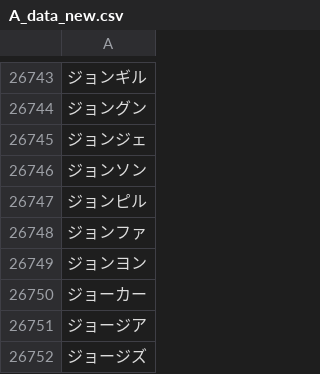
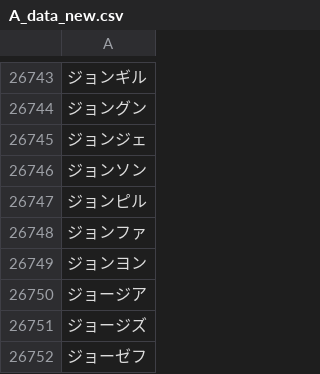
Before and after one commit to plumchloride/tango, a CSV file: kotonoha-tango/public/data/A_data_new.csv, drawn as a sheet; only a part is shown, gaps mark what is left out; the shorter side is filled out with more unchanged rows; the diff covers the shown part only.

```diff
--- a/kotonoha-tango/public/data/A_data_new.csv
+++ b/kotonoha-tango/public/data/A_data_new.csv
@@ -26749,3 +26749,2 @@
 ジョンヨン
-ジョーカー
 ジョージア
```
Also changed, not shown: 67 added rows elsewhere in this file, kotonoha-tango/public/data/new_A.csv, 1 other file.
